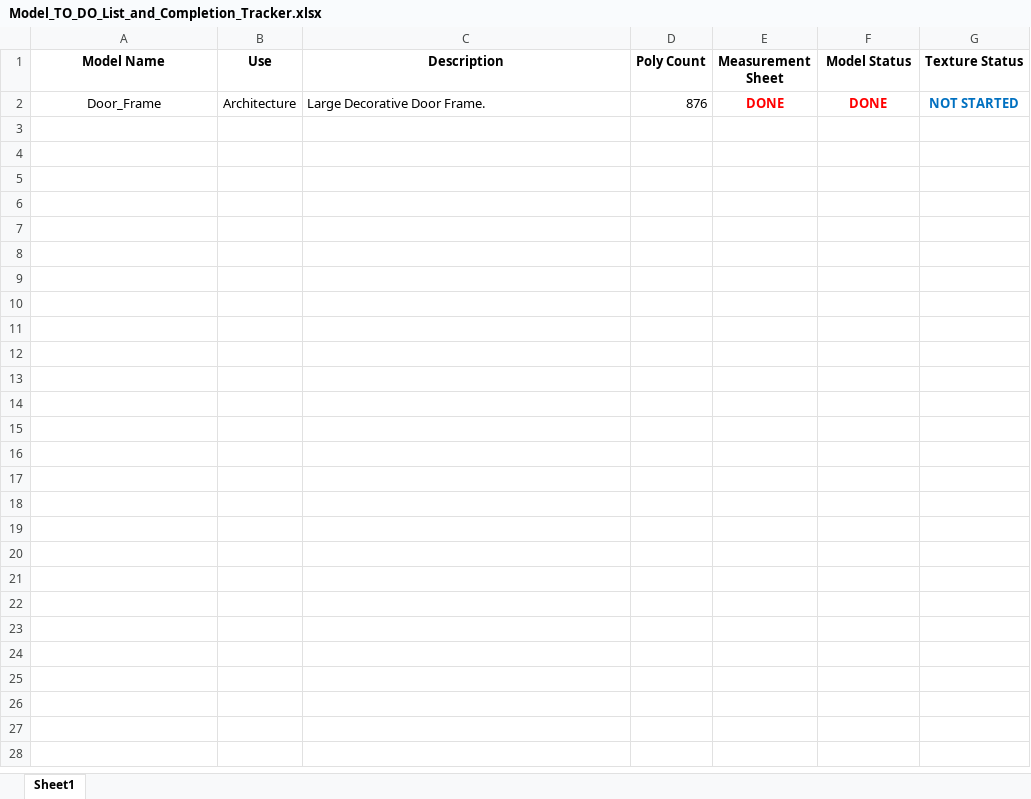
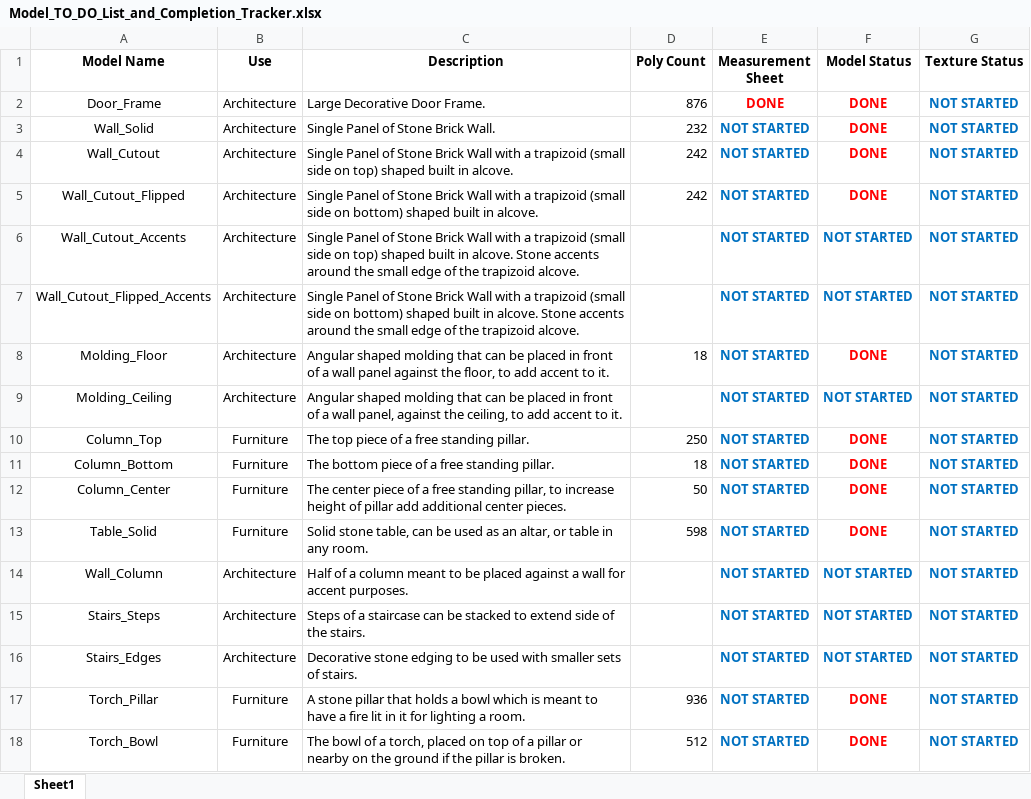
Before and after one commit to kell0585/absolute_nonsense, an Excel workbook: Models/Kelly's Models/Model_TO_DO_List_and_Completion_Tracker.xlsx, sheet Sheet1, drawn as a sheet; values as stored, in another font and other column widths than the file's, no borders; the diff names each change by its address in the sheet, - before the commit and + after, or states it on an @@ line.

Commit message:
- Models for Torch Added with Measurement Sheets, Updated Completion List

```diff
--- a/Models/Kelly's Models/Model_TO_DO_List_and_Completion_Tracker.xlsx (sheet Sheet1)
+++ b/Models/Kelly's Models/Model_TO_DO_List_and_Completion_Tracker.xlsx (sheet Sheet1)
+row 3: Wall_Solid | Architecture | Single Panel of Stone Brick Wall. | 232 | NOT STARTED | DONE | NOT STARTED
+row 4: Wall_Cutout | Architecture | Single Panel of Stone Brick Wall with a trapizoid (small side on top) shaped built in alcove. | 242 | NOT STARTED | DONE | NOT STARTED
+row 5: Wall_Cutout_Flipped | Architecture | Single Panel of Stone Brick Wall with a trapizoid (small side on bottom) shaped built in alcove. | 242 | NOT STARTED | DONE | NOT STARTED
+row 6: Wall_Cutout_Accents | Architecture | Single Panel of Stone Brick Wall with a trapizoid (small side on top) shaped built in alcove. Stone accents around the small edge of the trapizoid alcove. |  | NOT STARTED | NOT STARTED | NOT STARTED
+row 7: Wall_Cutout_Flipped_Accents | Architecture | Single Panel of Stone Brick Wall with a trapizoid (small side on bottom) shaped built in alcove. Stone accents around the small edge of the trapizoid alcove. |  | NOT STARTED | NOT STARTED | NOT STARTED
+row 8: Molding_Floor | Architecture | Angular shaped molding that can be placed in front of a wall panel against the floor, to add accent to it. | 18 | NOT STARTED | DONE | NOT STARTED
+row 9: Molding_Ceiling | Architecture | Angular shaped molding that can be placed in front of a wall panel, against the ceiling, to add accent to it. |  | NOT STARTED | NOT STARTED | NOT STARTED
+row 10: Column_Top | Furniture | The top piece of a free standing pillar. | 250 | NOT STARTED | DONE | NOT STARTED
+row 11: Column_Bottom | Furniture | The bottom piece of a free standing pillar. | 18 | NOT STARTED | DONE | NOT STARTED
+row 12: Column_Center | Furniture | The center piece of a free standing pillar, to increase height of pillar add additional center pieces. | 50 | NOT STARTED | DONE | NOT STARTED
+row 13: Table_Solid | Furniture | Solid stone table, can be used as an altar, or table in any room. | 598 | NOT STARTED | DONE | NOT STARTED
+row 14: Wall_Column | Architecture | Half of a column meant to be placed against a wall for accent purposes. |  | NOT STARTED | NOT STARTED | NOT STARTED
+row 15: Stairs_Steps | Architecture | Steps of a staircase can be stacked to extend side of the stairs. |  | NOT STARTED | NOT STARTED | NOT STARTED
+row 16: Stairs_Edges | Architecture | Decorative stone edging to be used with smaller sets of stairs. |  | NOT STARTED | NOT STARTED | NOT STARTED
+row 17: Torch_Pillar | Furniture | A stone pillar that holds a bowl which is meant to have a fire lit in it for lighting a room. | 936 | NOT STARTED | DONE | NOT STARTED
+row 18: Torch_Bowl | Furniture | The bowl of a torch, placed on top of a pillar or nearby on the ground if the pillar is broken. | 512 | NOT STARTED | DONE | NOT STARTED
```
Also changed, not shown: 6 other files.
